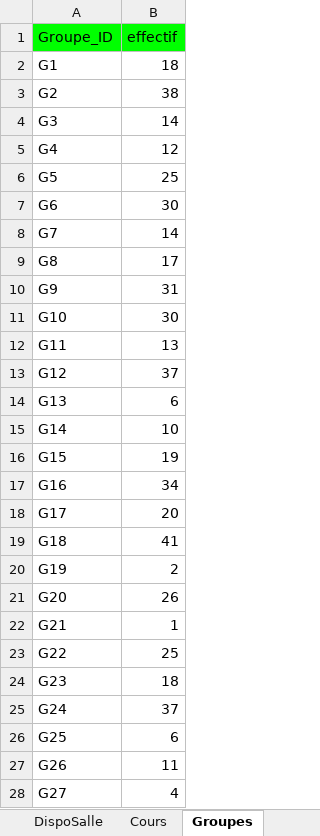
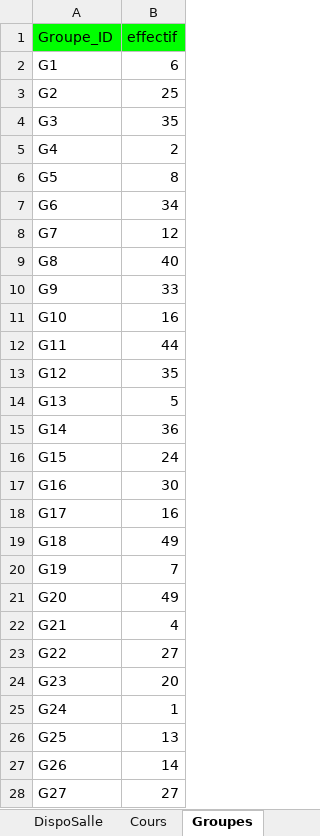
Before and after one commit to f80dev/AutoPlanning, an Excel workbook: planning.xlsx, sheet Groupes, drawn as a sheet; only a part is shown; values as stored, in another font and other column widths than the file's, no borders; the diff covers the shown part only; the diff names each change by its address in the sheet, - before the commit and + after, or states it on an @@ line.

```diff
--- a/planning.xlsx (sheet Groupes)
+++ b/planning.xlsx (sheet Groupes)
-B2 (effectif): 18
+B2 (effectif): 6
-B3 (effectif): 38
+B3 (effectif): 25
-B4 (effectif): 14
+B4 (effectif): 35
-B5 (effectif): 12
+B5 (effectif): 2
-B6 (effectif): 25
+B6 (effectif): 8
-B7 (effectif): 30
+B7 (effectif): 34
-B8 (effectif): 14
+B8 (effectif): 12
-B9 (effectif): 17
+B9 (effectif): 40
-B10 (effectif): 31
+B10 (effectif): 33
-B11 (effectif): 30
+B11 (effectif): 16
-B12 (effectif): 13
+B12 (effectif): 44
-B13 (effectif): 37
+B13 (effectif): 35
-B14 (effectif): 6
+B14 (effectif): 5
-B15 (effectif): 10
+B15 (effectif): 36
-B16 (effectif): 19
+B16 (effectif): 24
-B17 (effectif): 34
+B17 (effectif): 30
-B18 (effectif): 20
+B18 (effectif): 16
-B19 (effectif): 41
+B19 (effectif): 49
-B20 (effectif): 2
+B20 (effectif): 7
-B21 (effectif): 26
+B21 (effectif): 49
-B22 (effectif): 1
+B22 (effectif): 4
-B23 (effectif): 25
+B23 (effectif): 27
-B24 (effectif): 18
+B24 (effectif): 20
-B25 (effectif): 37
+B25 (effectif): 1
-B26 (effectif): 6
+B26 (effectif): 13
-B27 (effectif): 11
+B27 (effectif): 14
-B28 (effectif): 4
+B28 (effectif): 27
```
Also changed, not shown: 113 edited cells elsewhere in this sheet, sheet DispoSalle, sheet DispoProf, sheet Cours, sheet Distances, sheet Salles, formulas that keep their value, hidden cells, 2 other files.
